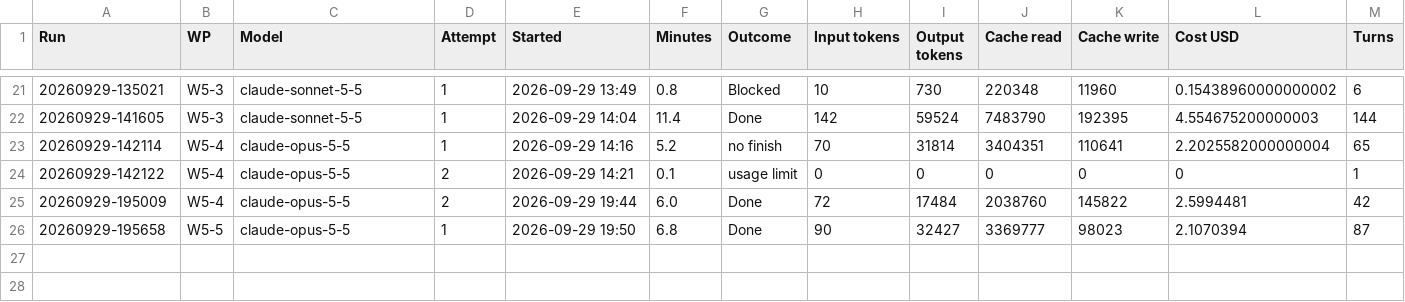
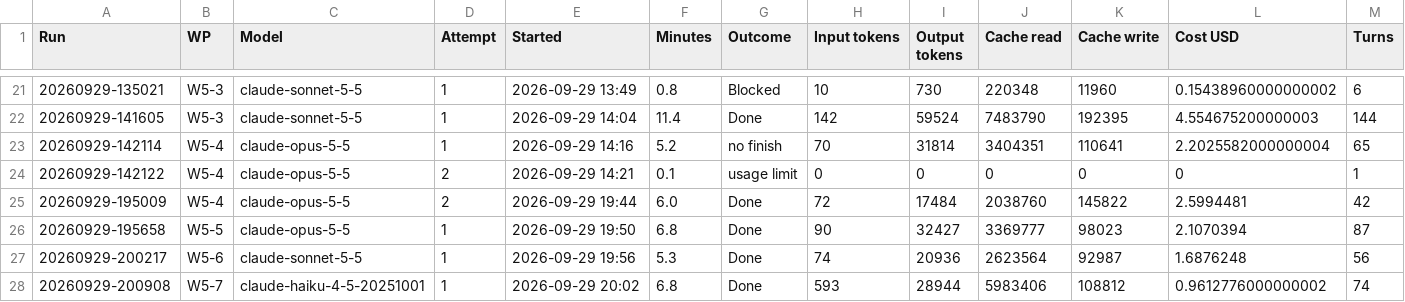
Before and after one commit to NexCardel/Project_Sera, a CSV file: docs/autofill_tweaks/autofill-tweaks-runs.csv, drawn as a sheet; only a part is shown, gaps mark what is left out; rows hold the shown columns only; the diff names each change by its address in the sheet, - before the commit and + after, or states it on an @@ line.

```diff
--- a/docs/autofill_tweaks/autofill-tweaks-runs.csv
+++ b/docs/autofill_tweaks/autofill-tweaks-runs.csv
+row 27: 20260929-200217 | W5-6 | claude-sonnet-5-5 | 1 | 2026-09-29 19:56 | 5.3 | Done | 74 | 20936 | 2623564 | 92987 | 1.6876248 | 56
+row 28: 20260929-200908 | W5-7 | claude-haiku-4-5-20251001 | 1 | 2026-09-29 20:02 | 6.8 | Done | 593 | 28944 | 5983406 | 108812 | 0.9612776000000002 | 74
```
Also changed, not shown: docs/autofill_tweaks/autofill-tweaks-checks.csv, docs/autofill_tweaks/autofill-tweaks-decisions.csv, 14 other files.
